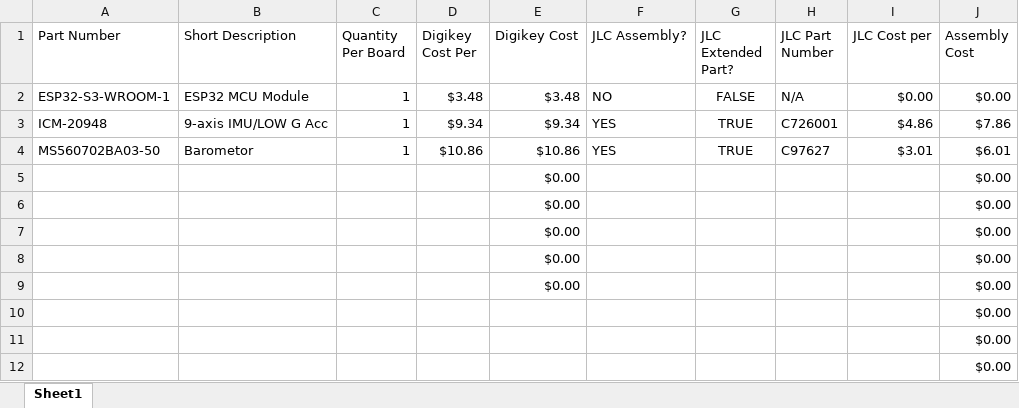
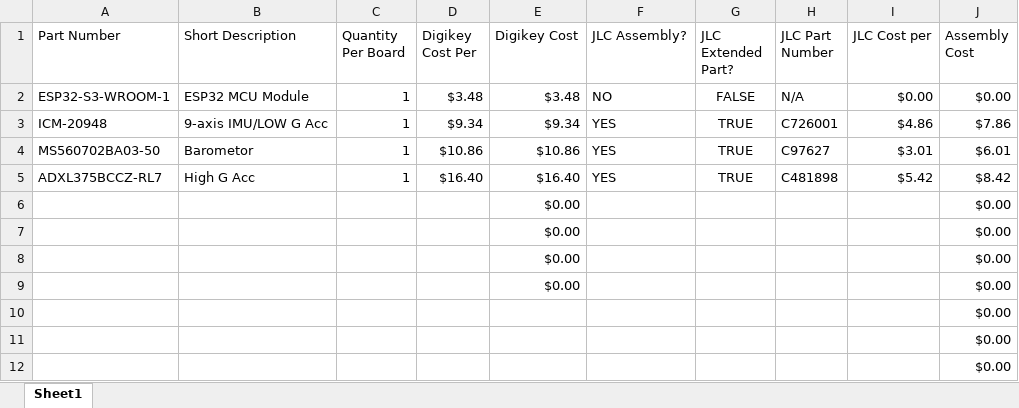
Before and after one commit to Tannyr-Singleterry/ECE590_SeniorDesign, an Excel workbook: Electronics/Component_Selection.xlsx, sheet Sheet1, drawn as a sheet; values as stored, in another font and other column widths than the file's, no borders; removed rows and columns are numbered as before the commit, all else as after; the diff names each change by its address in the sheet, - before the commit and + after, or states it on an @@ line.

Commit message:
picked High G accelrometer

```diff
--- a/Electronics/Component_Selection.xlsx (sheet Sheet1)
+++ b/Electronics/Component_Selection.xlsx (sheet Sheet1)
-row 5:  |  |  |  | $0.00 |  |  |  |  | $0.00
+row 5: ADXL375BCCZ-RL7 | High G Acc | 1 | $16.40 | $16.40 | YES | TRUE | C481898 | $5.42 | $8.42
```
